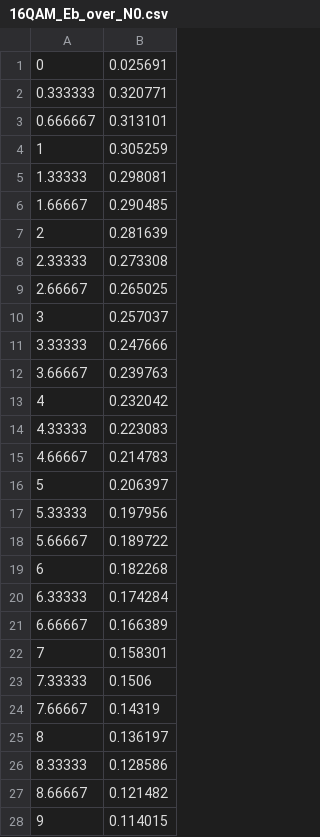
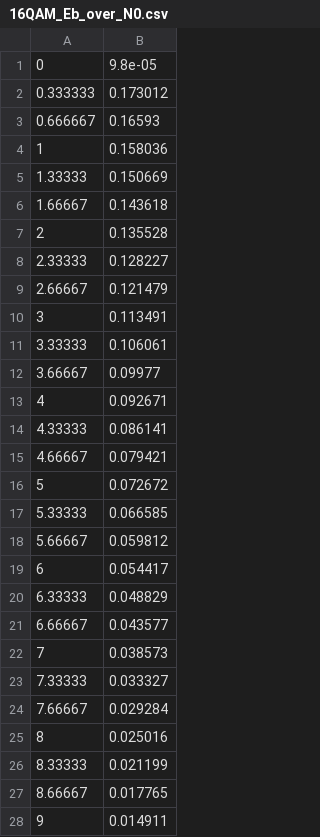
Before and after one commit to moonjunyyy/QPSK_project, a CSV file: QPSK_project/16QAM_Eb_over_N0.csv, drawn as a sheet; only a part is shown; the diff covers the shown part only; the diff names each change by its address in the sheet, - before the commit and + after, or states it on an @@ line.

Commit message:
project compete

```diff
--- a/QPSK_project/16QAM_Eb_over_N0.csv
+++ b/QPSK_project/16QAM_Eb_over_N0.csv
-B1: 0.025691
+B1: 9.8e-05
-B2: 0.320771
+B2: 0.173012
-B3: 0.313101
+B3: 0.16593
-B4: 0.305259
+B4: 0.158036
-B5: 0.298081
+B5: 0.150669
-B6: 0.290485
+B6: 0.143618
-B7: 0.281639
+B7: 0.135528
-B8: 0.273308
+B8: 0.128227
-B9: 0.265025
+B9: 0.121479
-B10: 0.257037
+B10: 0.113491
-B11: 0.247666
+B11: 0.106061
-B12: 0.239763
+B12: 0.09977
-B13: 0.232042
+B13: 0.092671
-B14: 0.223083
+B14: 0.086141
-B15: 0.214783
+B15: 0.079421
-B16: 0.206397
+B16: 0.072672
-B17: 0.197956
+B17: 0.066585
-B18: 0.189722
+B18: 0.059812
-B19: 0.182268
+B19: 0.054417
-B20: 0.174284
+B20: 0.048829
-B21: 0.166389
+B21: 0.043577
-B22: 0.158301
+B22: 0.038573
-B23: 0.1506
+B23: 0.033327
-B24: 0.14319
+B24: 0.029284
-B25: 0.136197
+B25: 0.025016
-B26: 0.128586
+B26: 0.021199
-B27: 0.121482
+B27: 0.017765
-B28: 0.114015
+B28: 0.014911
```
Also changed, not shown: 5 added rows, 20 removed rows, 20 edited cells and row numbers in column A elsewhere in this file, QPSK_project/16PSK_Eb_over_N0.csv, QPSK_project/16QAM20bits.csv, 11 other files.
